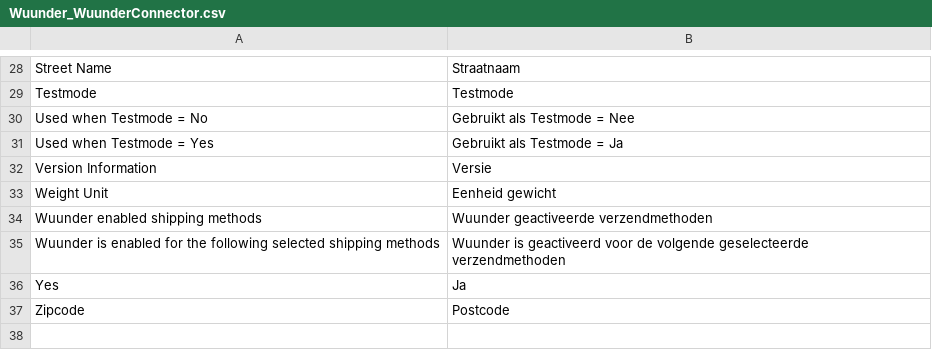
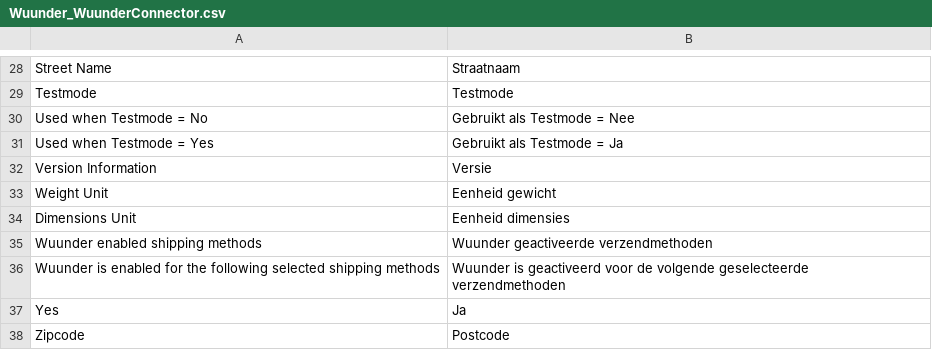
Before and after one commit to wuunder/wuunder-webshopplugin-magento, a CSV file: app/locale/nl_NL/Wuunder_WuunderConnector.csv, drawn as a sheet; only a part is shown, gaps mark what is left out; the diff names each change by its address in the sheet, - before the commit and + after, or states it on an @@ line.

Commit message:
translation, readme

```diff
--- a/app/locale/nl_NL/Wuunder_WuunderConnector.csv
+++ b/app/locale/nl_NL/Wuunder_WuunderConnector.csv
+row 34: Dimensions Unit | Eenheid dimensies
```
Also changed, not shown: 1 other file.
